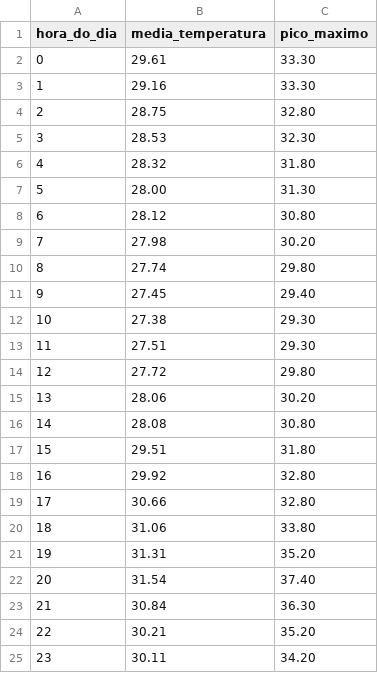
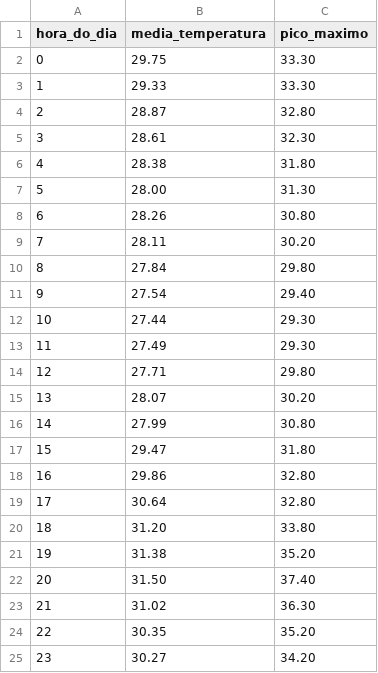
Before and after one commit to LucaAtanazio/Grupo_Projetos, a CSV file: PI-Monitoramento_frutas/data/novo-monitoramento-FINAL/data-picos_calor.csv, drawn as a sheet.

```diff
--- a/PI-Monitoramento_frutas/data/novo-monitoramento-FINAL/data-picos_calor.csv
+++ b/PI-Monitoramento_frutas/data/novo-monitoramento-FINAL/data-picos_calor.csv
@@ -1,25 +1,25 @@
 "hora_do_dia","media_temperatura","pico_maximo"
-0,29.61,33.30
-1,29.16,33.30
-2,28.75,32.80
-3,28.53,32.30
-4,28.32,31.80
+0,29.75,33.30
+1,29.33,33.30
+2,28.87,32.80
+3,28.61,32.30
+4,28.38,31.80
 5,28.00,31.30
-6,28.12,30.80
-7,27.98,30.20
-8,27.74,29.80
-9,27.45,29.40
-10,27.38,29.30
-11,27.51,29.30
-12,27.72,29.80
-13,28.06,30.20
-14,28.08,30.80
-15,29.51,31.80
-16,29.92,32.80
-17,30.66,32.80
-18,31.06,33.80
-19,31.31,35.20
-20,31.54,37.40
-21,30.84,36.30
-22,30.21,35.20
-23,30.11,34.20
+6,28.26,30.80
+7,28.11,30.20
+8,27.84,29.80
+9,27.54,29.40
+10,27.44,29.30
+11,27.49,29.30
+12,27.71,29.80
+13,28.07,30.20
+14,27.99,30.80
+15,29.47,31.80
+16,29.86,32.80
+17,30.64,32.80
+18,31.20,33.80
+19,31.38,35.20
+20,31.50,37.40
+21,31.02,36.30
+22,30.35,35.20
+23,30.27,34.20
```
Also changed, not shown: PI-Monitoramento_frutas/data/novo-monitoramento-FINAL/data-condicoes-ambientais_gas.csv, PI-Monitoramento_frutas/data/novo-monitoramento-FINAL/data-freq_esp32.csv, 40 other files.
